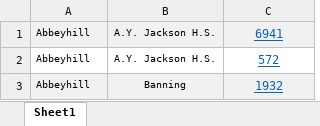
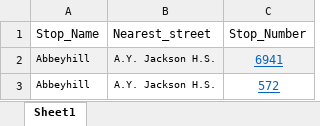
Before and after one commit to katherinewest/CME538_2023, an Excel workbook: OC_Transpo_Stop_List.xlsx, sheet Sheet1, drawn as a sheet; only a part is shown; the shorter side is filled out with more unchanged rows; values as stored, in another font and other column widths than the file's, no borders; the diff names each change by its address in the sheet, - before the commit and + after, or states it on an @@ line.

Commit message:
OC Transpo - Initial Data Collection (2023-11-07)

```diff
--- a/OC_Transpo_Stop_List.xlsx (sheet Sheet1)
+++ b/OC_Transpo_Stop_List.xlsx (sheet Sheet1)
+row 1: Stop_Name | Nearest_street | Stop_Number
```
Also changed, not shown: 3 other files.
